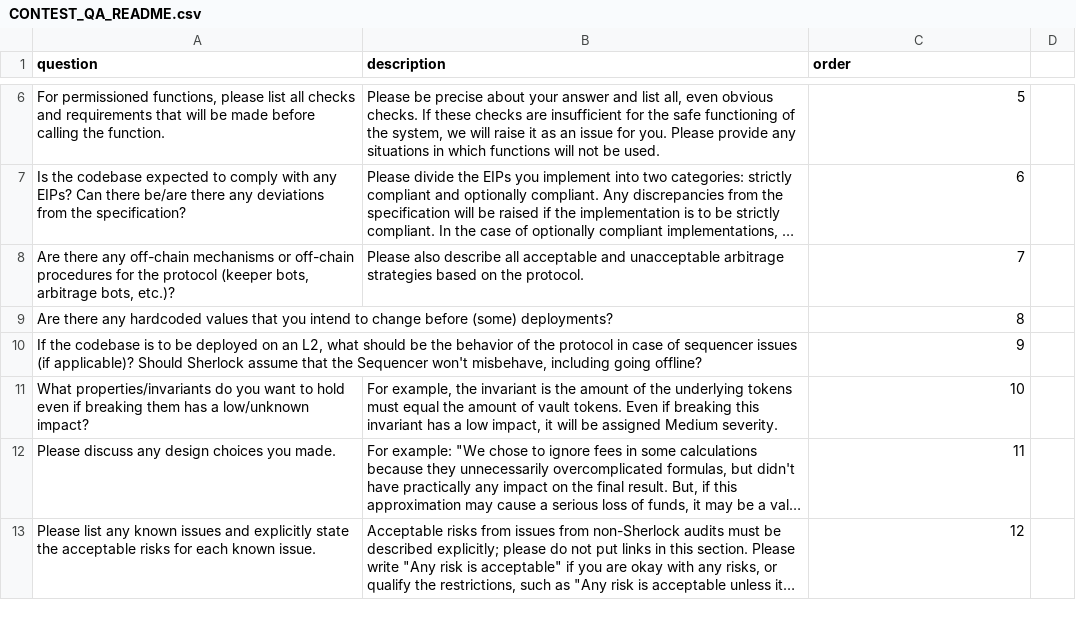
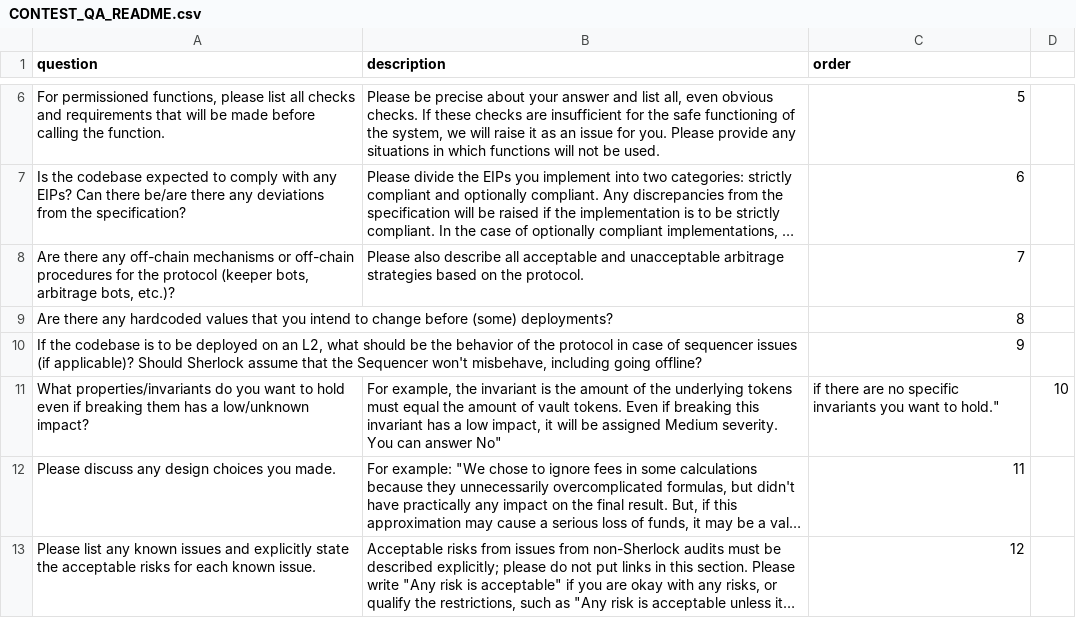
Before and after one commit to sherlock-protocol/sherlock-v2-docs, a CSV file: CONTEST_QA_README.csv, drawn as a sheet; only a part is shown, gaps mark what is left out; long unchanged cells end in …; the diff names each change by its address in the sheet, - before the commit and + after, or states it on an @@ line.

Commit message:
Update CONTEST_QA_README.csv

```diff
--- a/CONTEST_QA_README.csv
+++ b/CONTEST_QA_README.csv
-B11 (description): …Medium severity.
+B11 (description): …Medium severity. You can answer No"
-C11 (order): 10
+C11 (order): if there are no specific invariants you want to hold."
-D11: (empty)
+D11: 10
```
